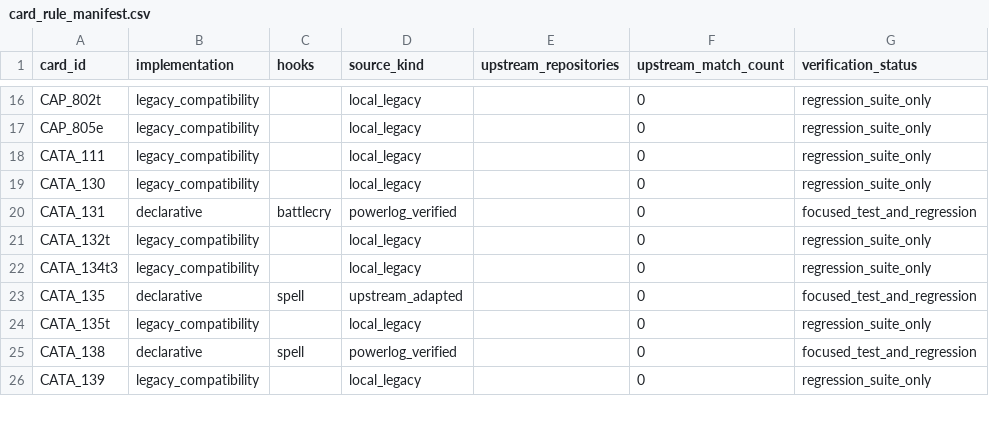
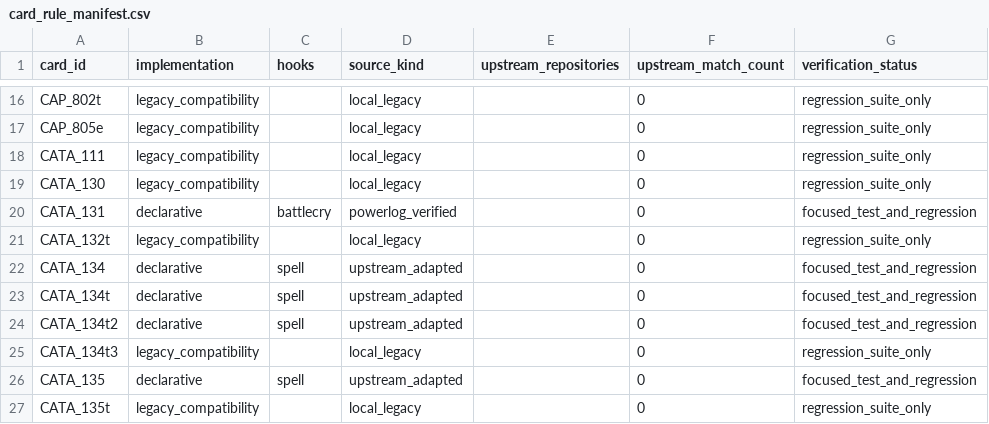
Before and after one commit to luentong/lushi, a CSV file: reports/card_rule_manifest.csv, drawn as a sheet; only a part is shown, gaps mark what is left out; the shorter side is filled out with more unchanged rows.

```diff
--- a/reports/card_rule_manifest.csv
+++ b/reports/card_rule_manifest.csv
@@ -21,2 +21,5 @@ CATA_131,declarative,battlecry,powerlog_verified,,0,focused_test_and_regression
 CATA_132t,legacy_compatibility,,local_legacy,,0,regression_suite_only
+CATA_134,declarative,spell,upstream_adapted,,0,focused_test_and_regression
+CATA_134t,declarative,spell,upstream_adapted,,0,focused_test_and_regression
+CATA_134t2,declarative,spell,upstream_adapted,,0,focused_test_and_regression
 CATA_134t3,legacy_compatibility,,local_legacy,,0,regression_suite_only
```
Also changed, not shown: 4 other files.
